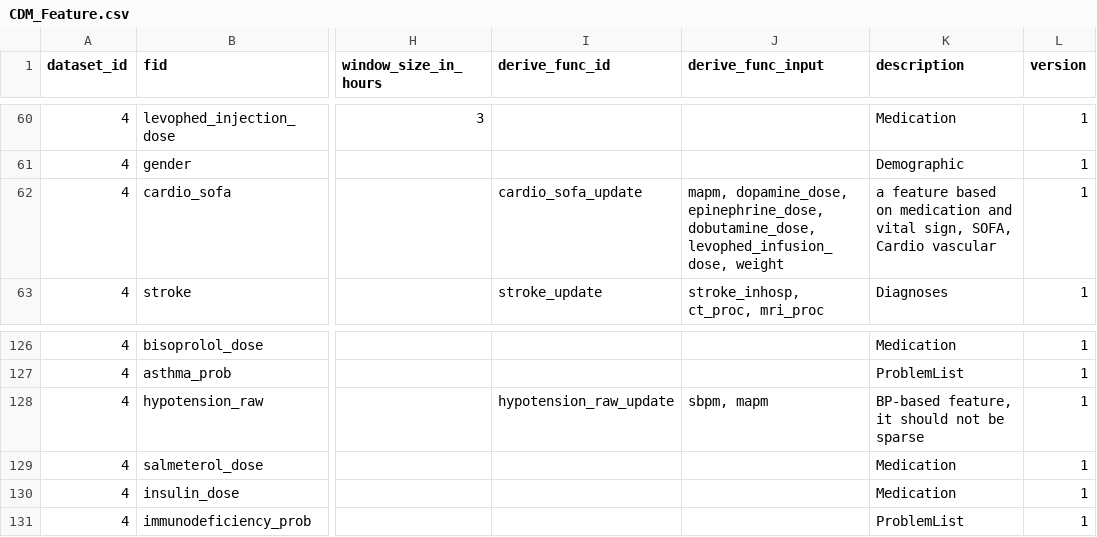
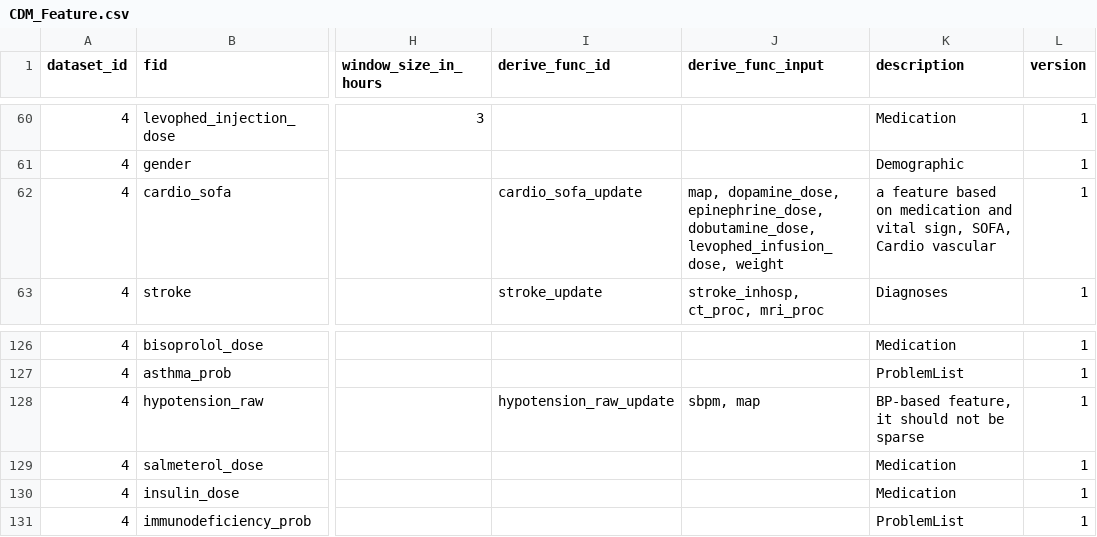
Before and after one commit to cloud-cds/cds-stack, a CSV file: dw/clarity2dw/dataset4/CDM_Feature.csv, drawn as a sheet; only a part is shown, gaps mark what is left out; the diff names each change by its address in the sheet, - before the commit and + after, or states it on an @@ line.

Commit message:
update urine_output and map for dataset4

```diff
--- a/dw/clarity2dw/dataset4/CDM_Feature.csv
+++ b/dw/clarity2dw/dataset4/CDM_Feature.csv
-J62 (derive_func_input): mapm, dopamine_dose, epinephrine_dose,…
+J62 (derive_func_input): map, dopamine_dose, epinephrine_dose,…
-J128 (derive_func_input): sbpm, mapm
+J128 (derive_func_input): sbpm, map
```
Also changed, not shown: 2 other files.
